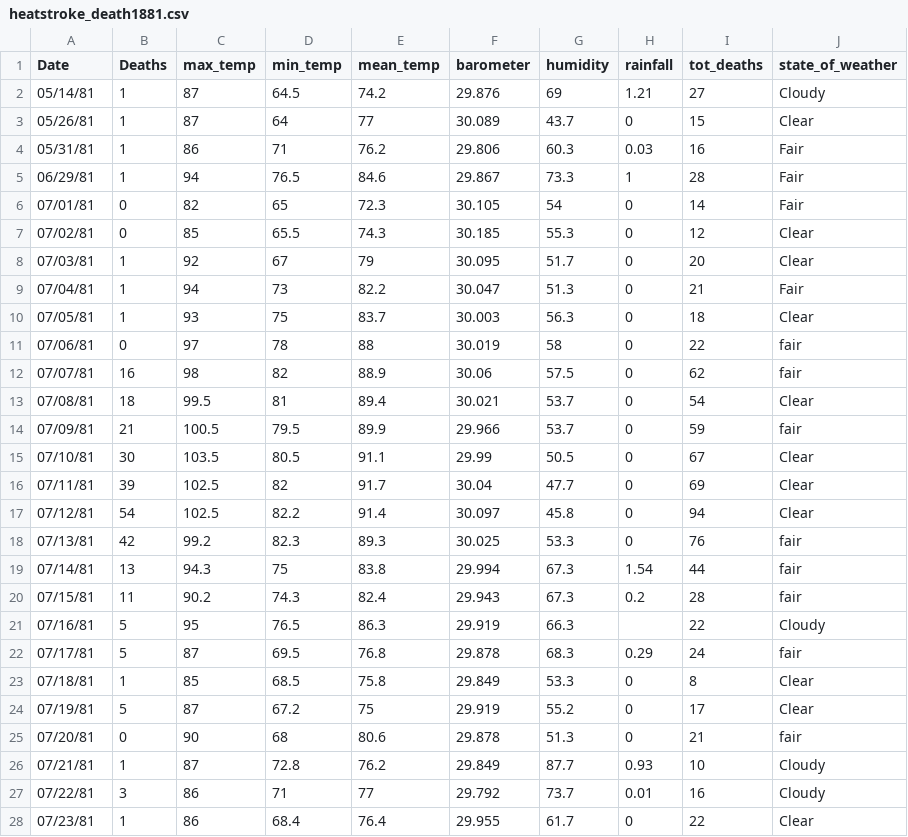
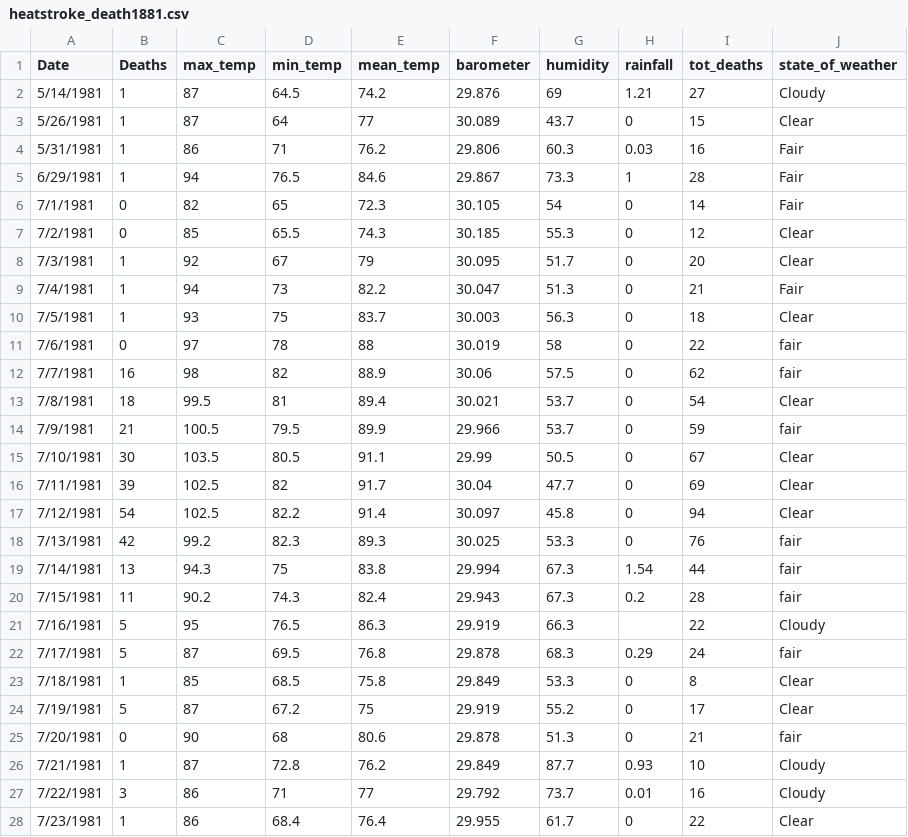
Before and after one commit to cookchr2/1881_heatstroke_deaths, a CSV file: heatstroke_death1881.csv, drawn as a sheet; only a part is shown; the diff covers the shown part only.

Commit message:
slightly updated data, and analysis

```diff
--- a/heatstroke_death1881.csv
+++ b/heatstroke_death1881.csv
@@ -1,28 +1,28 @@
 Date,Deaths,max_temp,min_temp,mean_temp,barometer,humidity,rainfall,tot_deaths,state_of_weather
-05/14/81,1,87,64.5,74.2,29.876,69,1.21,27,Cloudy
-05/26/81,1,87,64,77,30.089,43.7,0,15,Clear
-05/31/81,1,86,71,76.2,29.806,60.3,0.03,16,Fair
-06/29/81,1,94,76.5,84.6,29.867,73.3,1,28,Fair
-07/01/81,0,82,65,72.3,30.105,54,0,14,Fair
-07/02/81,0,85,65.5,74.3,30.185,55.3,0,12,Clear
-07/03/81,1,92,67,79,30.095,51.7,0,20,Clear
-07/04/81,1,94,73,82.2,30.047,51.3,0,21,Fair
-07/05/81,1,93,75,83.7,30.003,56.3,0,18,Clear
-07/06/81,0,97,78,88,30.019,58,0,22,fair
-07/07/81,16,98,82,88.9,30.06,57.5,0,62,fair
-07/08/81,18,99.5,81,89.4,30.021,53.7,0,54,Clear
-07/09/81,21,100.5,79.5,89.9,29.966,53.7,0,59,fair
-07/10/81,30,103.5,80.5,91.1,29.99,50.5,0,67,Clear
-07/11/81,39,102.5,82,91.7,30.04,47.7,0,69,Clear
-07/12/81,54,102.5,82.2,91.4,30.097,45.8,0,94,Clear
-07/13/81,42,99.2,82.3,89.3,30.025,53.3,0,76,fair
-07/14/81,13,94.3,75,83.8,29.994,67.3,1.54,44,fair
-07/15/81,11,90.2,74.3,82.4,29.943,67.3,0.2,28,fair
-07/16/81,5,95,76.5,86.3,29.919,66.3,,22,Cloudy
-07/17/81,5,87,69.5,76.8,29.878,68.3,0.29,24,fair
-07/18/81,1,85,68.5,75.8,29.849,53.3,0,8,Clear
-07/19/81,5,87,67.2,75,29.919,55.2,0,17,Clear
-07/20/81,0,90,68,80.6,29.878,51.3,0,21,fair
-07/21/81,1,87,72.8,76.2,29.849,87.7,0.93,10,Cloudy
-07/22/81,3,86,71,77,29.792,73.7,0.01,16,Cloudy
-07/23/81,1,86,68.4,76.4,29.955,61.7,0,22,Clear
+5/14/1981,1,87,64.5,74.2,29.876,69,1.21,27,Cloudy
+5/26/1981,1,87,64,77,30.089,43.7,0,15,Clear
+5/31/1981,1,86,71,76.2,29.806,60.3,0.03,16,Fair
+6/29/1981,1,94,76.5,84.6,29.867,73.3,1,28,Fair
+7/1/1981,0,82,65,72.3,30.105,54,0,14,Fair
+7/2/1981,0,85,65.5,74.3,30.185,55.3,0,12,Clear
+7/3/1981,1,92,67,79,30.095,51.7,0,20,Clear
+7/4/1981,1,94,73,82.2,30.047,51.3,0,21,Fair
+7/5/1981,1,93,75,83.7,30.003,56.3,0,18,Clear
+7/6/1981,0,97,78,88,30.019,58,0,22,fair
+7/7/1981,16,98,82,88.9,30.06,57.5,0,62,fair
+7/8/1981,18,99.5,81,89.4,30.021,53.7,0,54,Clear
+7/9/1981,21,100.5,79.5,89.9,29.966,53.7,0,59,fair
+7/10/1981,30,103.5,80.5,91.1,29.99,50.5,0,67,Clear
+7/11/1981,39,102.5,82,91.7,30.04,47.7,0,69,Clear
+7/12/1981,54,102.5,82.2,91.4,30.097,45.8,0,94,Clear
+7/13/1981,42,99.2,82.3,89.3,30.025,53.3,0,76,fair
+7/14/1981,13,94.3,75,83.8,29.994,67.3,1.54,44,fair
+7/15/1981,11,90.2,74.3,82.4,29.943,67.3,0.2,28,fair
+7/16/1981,5,95,76.5,86.3,29.919,66.3,,22,Cloudy
+7/17/1981,5,87,69.5,76.8,29.878,68.3,0.29,24,fair
+7/18/1981,1,85,68.5,75.8,29.849,53.3,0,8,Clear
+7/19/1981,5,87,67.2,75,29.919,55.2,0,17,Clear
+7/20/1981,0,90,68,80.6,29.878,51.3,0,21,fair
+7/21/1981,1,87,72.8,76.2,29.849,87.7,0.93,10,Cloudy
+7/22/1981,3,86,71,77,29.792,73.7,0.01,16,Cloudy
+7/23/1981,1,86,68.4,76.4,29.955,61.7,0,22,Clear
```
Also changed, not shown: 55 edited cells elsewhere in this file, 2 other files.
